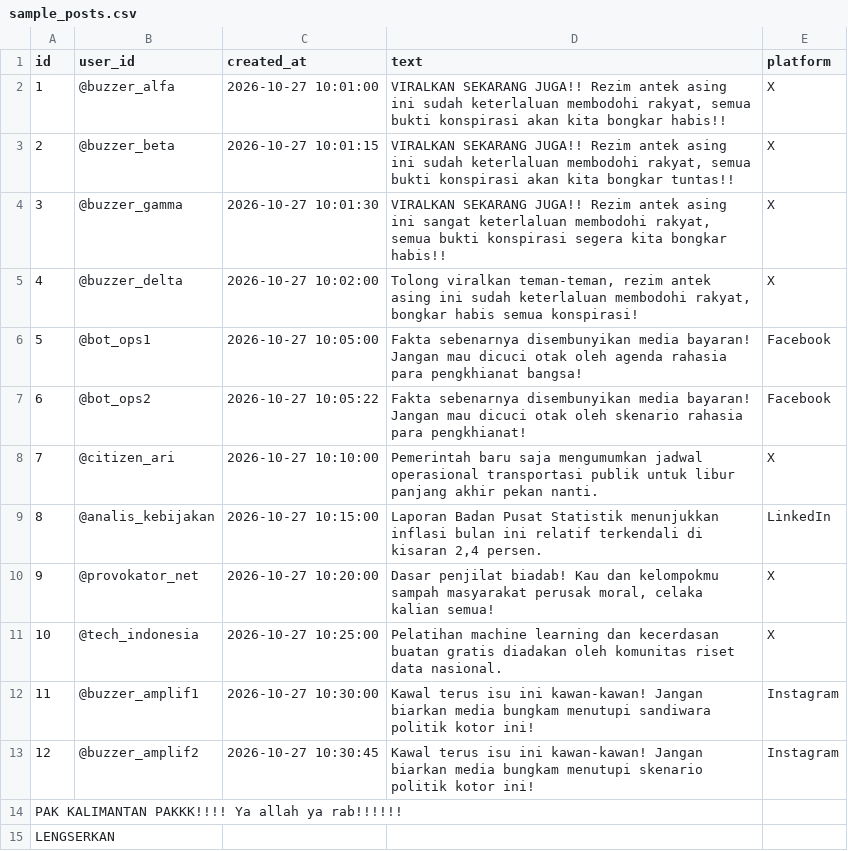
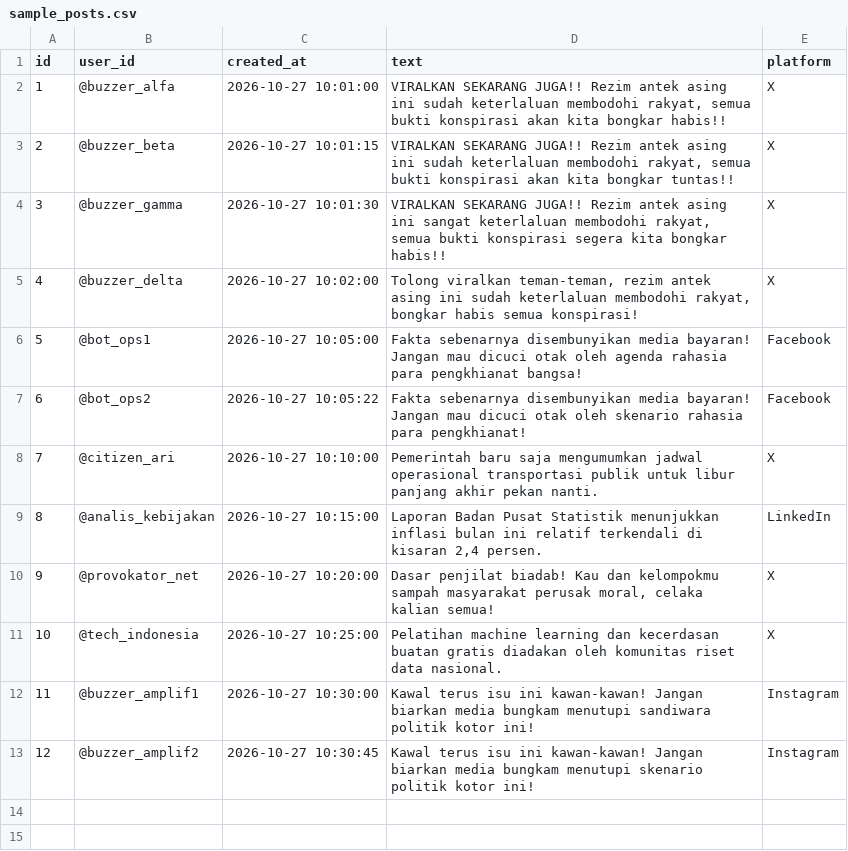
Before and after one commit to NurAditya-dev/cognishield, a CSV file: data/sample_posts.csv, drawn as a sheet.

```diff
--- a/data/sample_posts.csv
+++ b/data/sample_posts.csv
@@ -13,3 +13 @@ id,user_id,created_at,text,platform
 12,@buzzer_amplif2,2026-10-27 10:30:45,"Kawal terus isu ini kawan-kawan! Jangan biarkan media bungkam menutupi skenario politik kotor ini!",Instagram
-PAK KALIMANTAN PAKKK!!!! Ya allah ya rab!!!!!!
-LENGSERKAN
```
Also changed, not shown: 1 other file.
